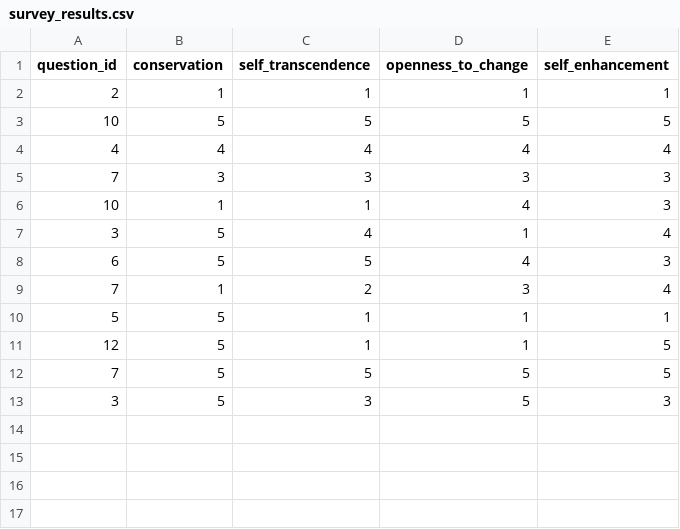
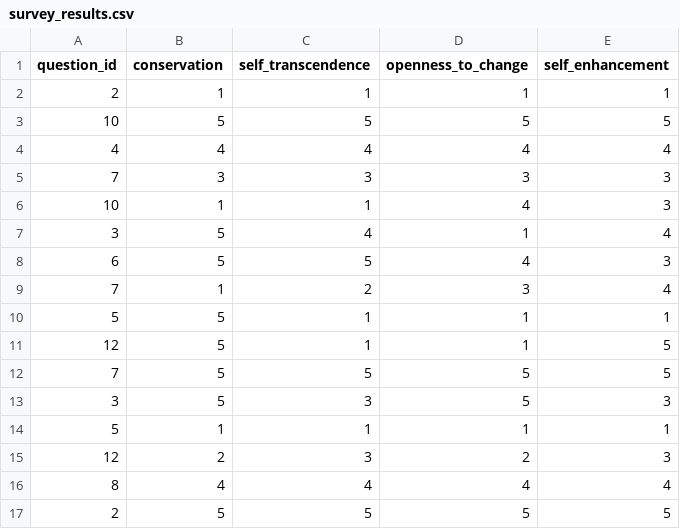
Before and after one commit to saulbeck13/values, a CSV file: surveyApp/src/survey_results.csv, drawn as a sheet; the diff names each change by its address in the sheet, - before the commit and + after, or states it on an @@ line.

```diff
--- a/surveyApp/src/survey_results.csv
+++ b/surveyApp/src/survey_results.csv
+row 14: 5 | 1 | 1 | 1 | 1
+row 15: 12 | 2 | 3 | 2 | 3
+row 16: 8 | 4 | 4 | 4 | 4
+row 17: 2 | 5 | 5 | 5 | 5
```
Also changed, not shown: 4 other files.
